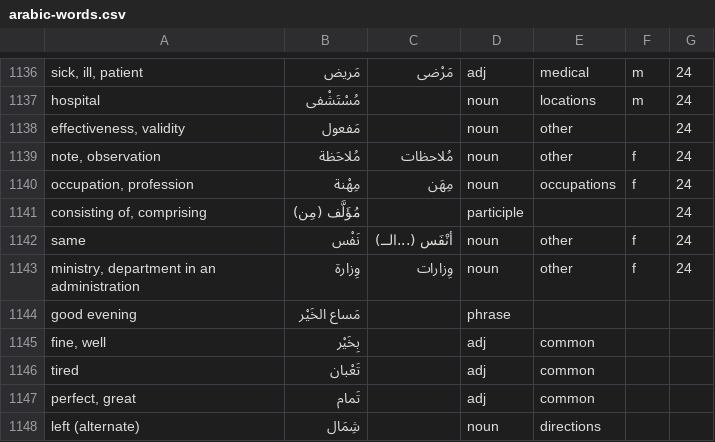
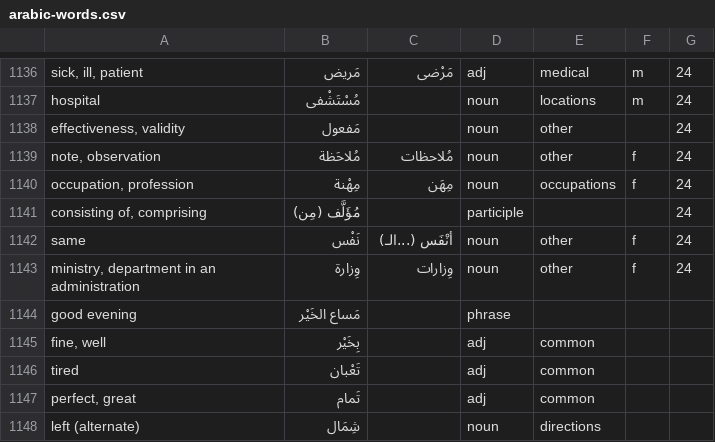
Before and after one commit to bmaupin/junkpile, a CSV file: support/words/arabic-words.csv, drawn as a sheet; only a part is shown, gaps mark what is left out.

Commit message:
missed one...
git-svn-id: file:///home/bmaupin/tmp/oldaaf/android_arabic_flashcards/trunk@77 d45c4bbb-d1aa-4eb0-a131-1cfa29d7c7c7

```diff
--- a/support/words/arabic-words.csv
+++ b/support/words/arabic-words.csv
@@ -1141,3 +1141,3 @@ occupation, profession|مِهْنة|مِهَن|noun|occupations|f|24
 consisting of, comprising|مُؤَلَّف (مِن)||participle|||24
-same|نَفْس|أنْفَس (...الــ)|noun|other|f|24
+same|نَفْس|أنْفَس (...الـ)|noun|other|f|24
 ministry, department in an administration|وِزارة|وِزارات|noun|other|f|24
```
